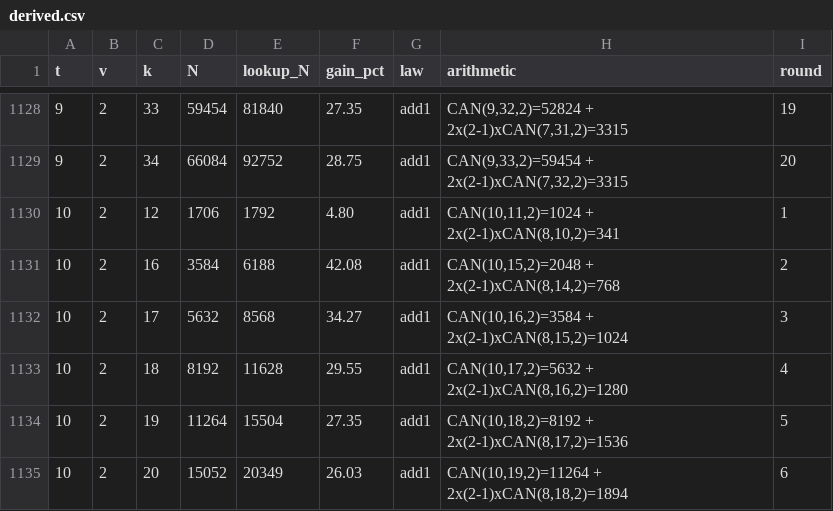
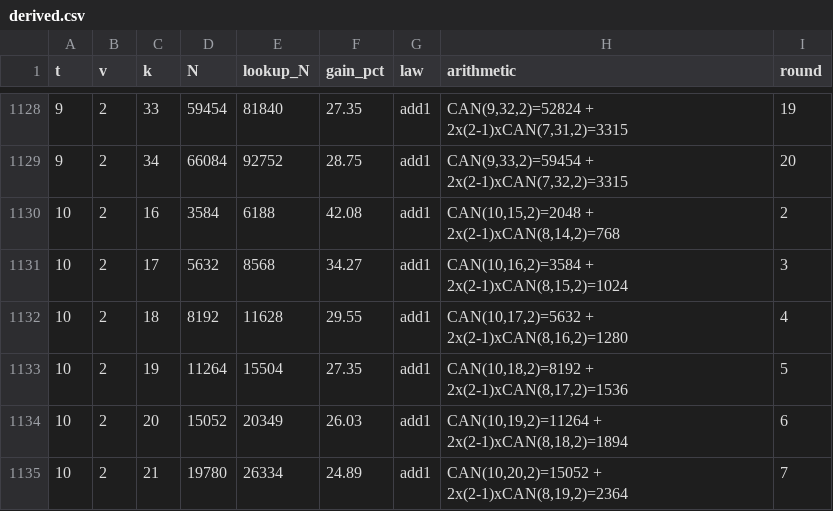
Before and after one commit to chrispbsmolen/ca-tools, a CSV file: table/derived.csv, drawn as a sheet; only a part is shown, gaps mark what is left out; the shorter side is filled out with more unchanged rows.

```diff
--- a/table/derived.csv
+++ b/table/derived.csv
@@ -1129,3 +1129,2 @@ t,v,k,N,lookup_N,gain_pct,law,arithmetic,round
 9,2,34,66084,92752,28.75,add1,"CAN(9,33,2)=59454 + 2x(2-1)xCAN(7,32,2)=3315",20
-10,2,12,1706,1792,4.80,add1,"CAN(10,11,2)=1024 + 2x(2-1)xCAN(8,10,2)=341",1
 10,2,16,3584,6188,42.08,add1,"CAN(10,15,2)=2048 + 2x(2-1)xCAN(8,14,2)=768",2
```
Also changed, not shown: table/MANIFEST.csv, table/priority.csv, 13 other files.
